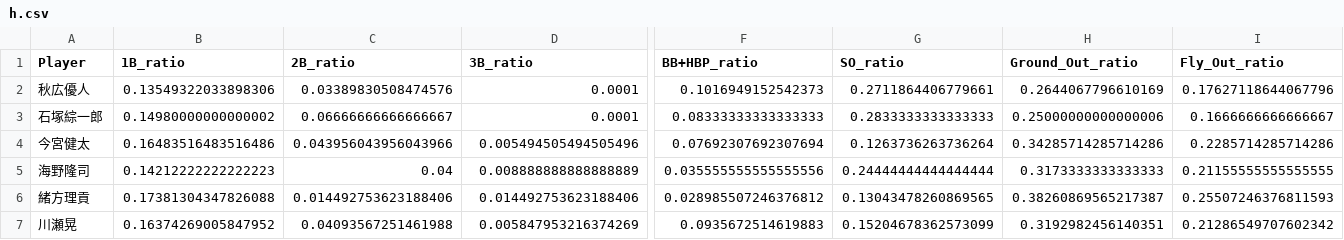
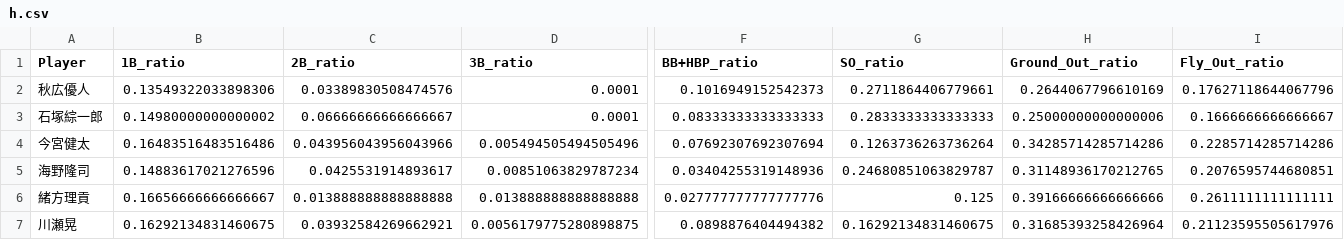
Before and after one commit to Kakeru-O/NPB_Game_Simulator, a CSV file: data/processed/2025/h.csv, drawn as a sheet; only a part is shown, gaps mark what is left out; the diff covers the shown part only; the diff names each change by its address in the sheet, - before the commit and + after, or states it on an @@ line.

```diff
--- a/data/processed/2025/h.csv
+++ b/data/processed/2025/h.csv
-B5 (1B_ratio): 0.14212222222222223
+B5 (1B_ratio): 0.14883617021276596
-C5 (2B_ratio): 0.04
+C5 (2B_ratio): 0.0425531914893617
-D5 (3B_ratio): 0.008888888888888889
+D5 (3B_ratio): 0.00851063829787234
-F5 (BB+HBP_ratio): 0.035555555555555556
+F5 (BB+HBP_ratio): 0.03404255319148936
-G5 (SO_ratio): 0.24444444444444444
+G5 (SO_ratio): 0.24680851063829787
-H5 (Ground_Out_ratio): 0.3173333333333333
+H5 (Ground_Out_ratio): 0.31148936170212765
-I5 (Fly_Out_ratio): 0.21155555555555555
+I5 (Fly_Out_ratio): 0.2076595744680851
-B6 (1B_ratio): 0.17381304347826088
+B6 (1B_ratio): 0.16656666666666667
-C6 (2B_ratio): 0.014492753623188406
+C6 (2B_ratio): 0.013888888888888888
-D6 (3B_ratio): 0.014492753623188406
+D6 (3B_ratio): 0.013888888888888888
-F6 (BB+HBP_ratio): 0.028985507246376812
+F6 (BB+HBP_ratio): 0.027777777777777776
-G6 (SO_ratio): 0.13043478260869565
+G6 (SO_ratio): 0.125
-H6 (Ground_Out_ratio): 0.38260869565217387
+H6 (Ground_Out_ratio): 0.39166666666666666
-I6 (Fly_Out_ratio): 0.25507246376811593
+I6 (Fly_Out_ratio): 0.2611111111111111
-B7 (1B_ratio): 0.16374269005847952
+B7 (1B_ratio): 0.16292134831460675
-C7 (2B_ratio): 0.04093567251461988
+C7 (2B_ratio): 0.03932584269662921
-D7 (3B_ratio): 0.005847953216374269
+D7 (3B_ratio): 0.0056179775280898875
-F7 (BB+HBP_ratio): 0.0935672514619883
+F7 (BB+HBP_ratio): 0.0898876404494382
-G7 (SO_ratio): 0.15204678362573099
+G7 (SO_ratio): 0.16292134831460675
-H7 (Ground_Out_ratio): 0.3192982456140351
+H7 (Ground_Out_ratio): 0.31685393258426964
-I7 (Fly_Out_ratio): 0.21286549707602342
+I7 (Fly_Out_ratio): 0.21123595505617976
```
Also changed, not shown: 2 added rows and 93 edited cells elsewhere in this file, data/processed/2025/e.csv, data/processed/2025/l.csv, 22 other files.
